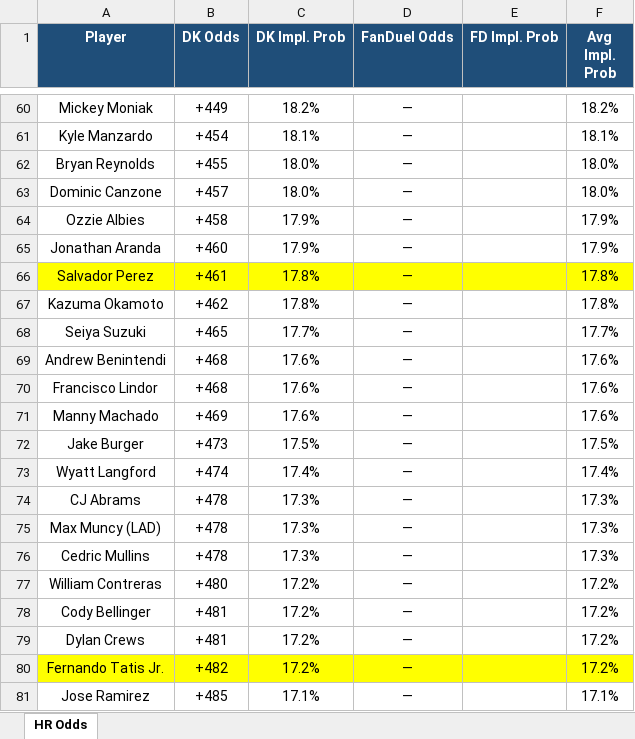
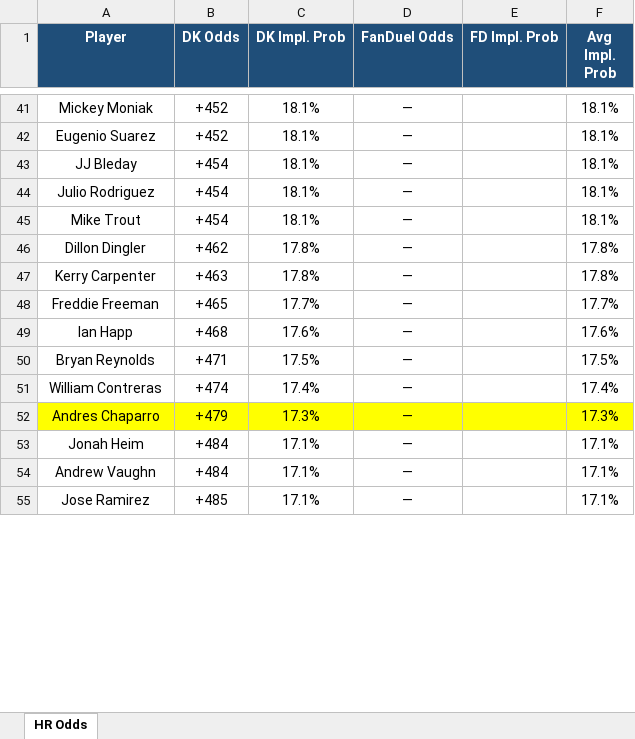
Before and after one commit to kornbergercharles-prog/HR-Odds-Scraper, an Excel workbook: hr_odds.xlsx, sheet HR Odds, drawn as a sheet; only a part is shown, gaps mark what is left out; values as stored, in another font and other column widths than the file's, no borders; removed rows and columns are numbered as before the commit, all else as after; the diff covers the shown part only; the diff names each change by its address in the sheet, - before the commit and + after, or states it on an @@ line.

```diff
--- a/hr_odds.xlsx (sheet HR Odds)
+++ b/hr_odds.xlsx (sheet HR Odds)
-B41 (DK Odds): +449
+B41 (DK Odds): +452
-C41 (DK Impl. Prob): 18.2%
+C41 (DK Impl. Prob): 18.1%
-F41 (Avg Impl. Prob): 18.2%
+F41 (Avg Impl. Prob): 18.1%
+row 42: Eugenio Suarez | +452 | 18.1% | — |  | 18.1%
-A43 (Player): Kyle Manzardo
+A43 (Player): JJ Bleday
-row 62: Bryan Reynolds | +455 | 18.0% | — |  | 18.0%
-row 63: Dominic Canzone | +457 | 18.0% | — |  | 18.0%
-row 64: Ozzie Albies | +458 | 17.9% | — |  | 17.9%
-row 65: Jonathan Aranda | +460 | 17.9% | — |  | 17.9%
-row 66: Salvador Perez | +461 | 17.8% | — |  | 17.8%
+row 44: Julio Rodriguez | +454 | 18.1% | — |  | 18.1%
+row 45: Mike Trout | +454 | 18.1% | — |  | 18.1%
-A46 (Player): Kazuma Okamoto
+A46 (Player): Dillon Dingler
+row 47: Kerry Carpenter | +463 | 17.8% | — |  | 17.8%
-A48 (Player): Seiya Suzuki
+A48 (Player): Freddie Freeman
-row 69: Andrew Benintendi | +468 | 17.6% | — |  | 17.6%
-A49 (Player): Francisco Lindor
+A49 (Player): Ian Happ
-row 71: Manny Machado | +469 | 17.6% | — |  | 17.6%
-A50 (Player): Jake Burger
+A50 (Player): Bryan Reynolds
-B50 (DK Odds): +473
+B50 (DK Odds): +471
-A51 (Player): Wyatt Langford
+A51 (Player): William Contreras
-A52 (Player): CJ Abrams
+A52 (Player): Andres Chaparro
-A52:F52 fill: none
+A52:F52 fill: #FFFF00
-B52 (DK Odds): +478
+B52 (DK Odds): +479
-row 75: Max Muncy (LAD) | +478 | 17.3% | — |  | 17.3%
-row 76: Cedric Mullins | +478 | 17.3% | — |  | 17.3%
-row 77: William Contreras | +480 | 17.2% | — |  | 17.2%
-row 78: Cody Bellinger | +481 | 17.2% | — |  | 17.2%
-row 79: Dylan Crews | +481 | 17.2% | — |  | 17.2%
-row 80: Fernando Tatis Jr. | +482 | 17.2% | — |  | 17.2%
+row 53: Jonah Heim | +484 | 17.1% | — |  | 17.1%
+row 54: Andrew Vaughn | +484 | 17.1% | — |  | 17.1%
```
Also changed, not shown: other rows of this sheet, 2 other files.
